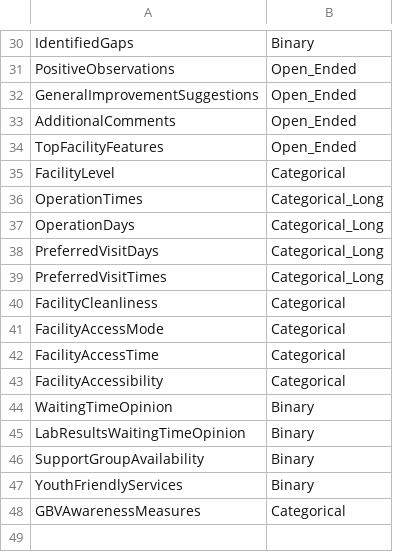
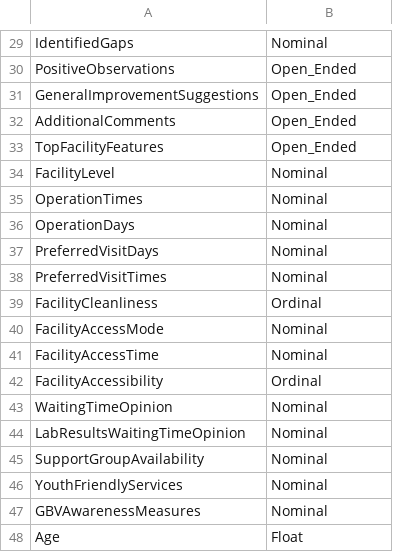
Before and after one commit to ogambamaria/clm_app, a CSV file: data/cols.csv, drawn as a sheet; only a part is shown, gaps mark what is left out; addresses are those after the commit; the diff covers the shown part only; the diff names each change by its address in the sheet, - before the commit and + after, or states it on an @@ line.

```diff
--- a/data/cols.csv
+++ b/data/cols.csv
-B29: Binary
+B29: Nominal
-B34: Categorical
+B34: Nominal
-B35:B38: Categorical_Long
+B35:B38: Nominal
-B39: Categorical
+B39: Ordinal
-B40:B41: Categorical
+B40:B41: Nominal
-B42: Categorical
+B42: Ordinal
-B43:B46: Binary
+B43:B46: Nominal
-B47: Categorical
+B47: Nominal
+row 48: Age | Float
```
Also changed, not shown: 1 removed row and 22 edited cells elsewhere in this file, data/cleaned_sample.csv, 4 other files.
